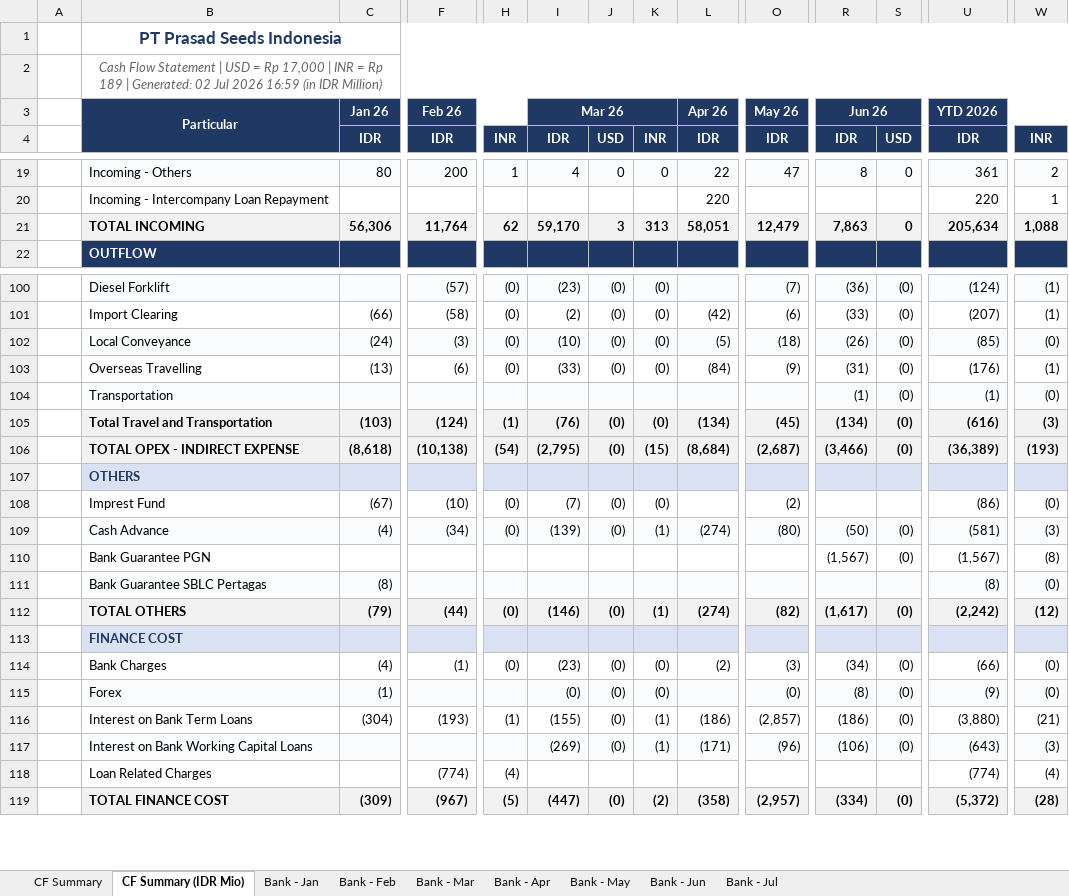
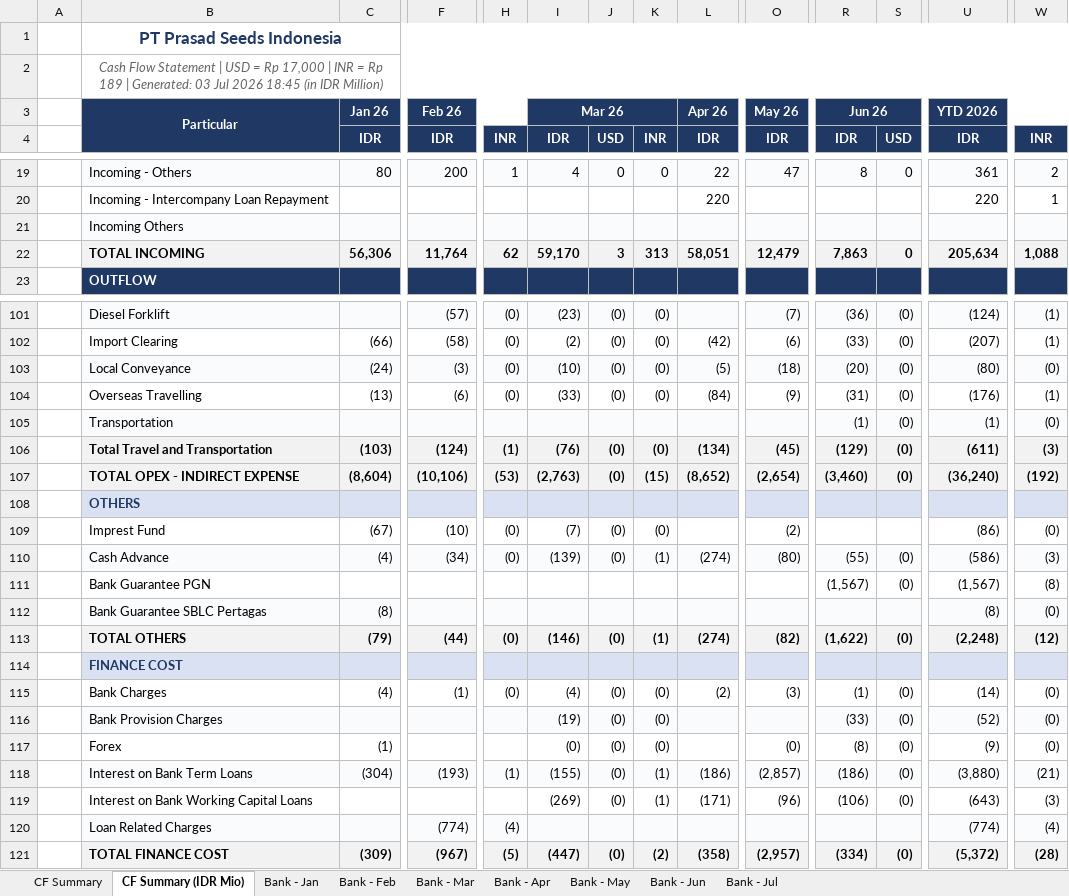
Before and after one commit to finmanagerindonesia-dev/psi-cash-dashboard, an Excel workbook: public/PSI Cash Flow Report.xlsx, sheet CF Summary (IDR Mio), drawn as a sheet; only a part is shown, gaps mark what is left out; values as stored, in another font and other column widths than the file's, no borders; addresses are those after the commit; rows hold the shown columns only; the diff covers the shown part only; the diff names each change by its address in the sheet, - before the commit and + after, or states it on an @@ line.

```diff
--- a/public/PSI Cash Flow Report.xlsx (sheet CF Summary (IDR Mio))
+++ b/public/PSI Cash Flow Report.xlsx (sheet CF Summary (IDR Mio))
-B2: …| Generated: 02 Jul 2026 16:59 (in IDR…
+B2: …| Generated: 03 Jul 2026 18:45 (in IDR…
+row 21:  | Incoming Others
-R103: (26)
+R103: (20)
-U103: (85)
+U103: (80)
-R106: (134)
+R106: (129)
-U106: (616)
+U106: (611)
-C107: (8,618)
+C107: (8,604)
-F107: (10,138)
+F107: (10,106)
-H107: (54)
+H107: (53)
-I107: (2,795)
+I107: (2,763)
-L107: (8,684)
+L107: (8,652)
-O107: (2,687)
+O107: (2,654)
-R107: (3,466)
+R107: (3,460)
-U107: (36,389)
+U107: (36,240)
-W107: (193)
+W107: (192)
-R110: (50)
+R110: (55)
-U110: (581)
+U110: (586)
-R113: (1,617)
+R113: (1,622)
-U113: (2,242)
+U113: (2,248)
-I115: (23)
+I115: (4)
-R115: (34)
+R115: (1)
-U115: (66)
+U115: (14)
+row 116:  | Bank Provision Charges |  |  |  | (19) | (0) | (0) |  |  | (33) | (0) | (52) | (0)
-B117:W117 fill: #FAFBFD
+B117:W117 fill: none
-B118:W118 fill: none
+B118:W118 fill: #FAFBFD
-B119:W119 fill: #FAFBFD
+B119:W119 fill: none
-B120:W120 fill: none
+B120:W120 fill: #FAFBFD
```
Also changed, not shown: 31 edited cells and cell formats elsewhere in this sheet, sheet CF Summary, sheet Bank - Jul, 2 other files.
